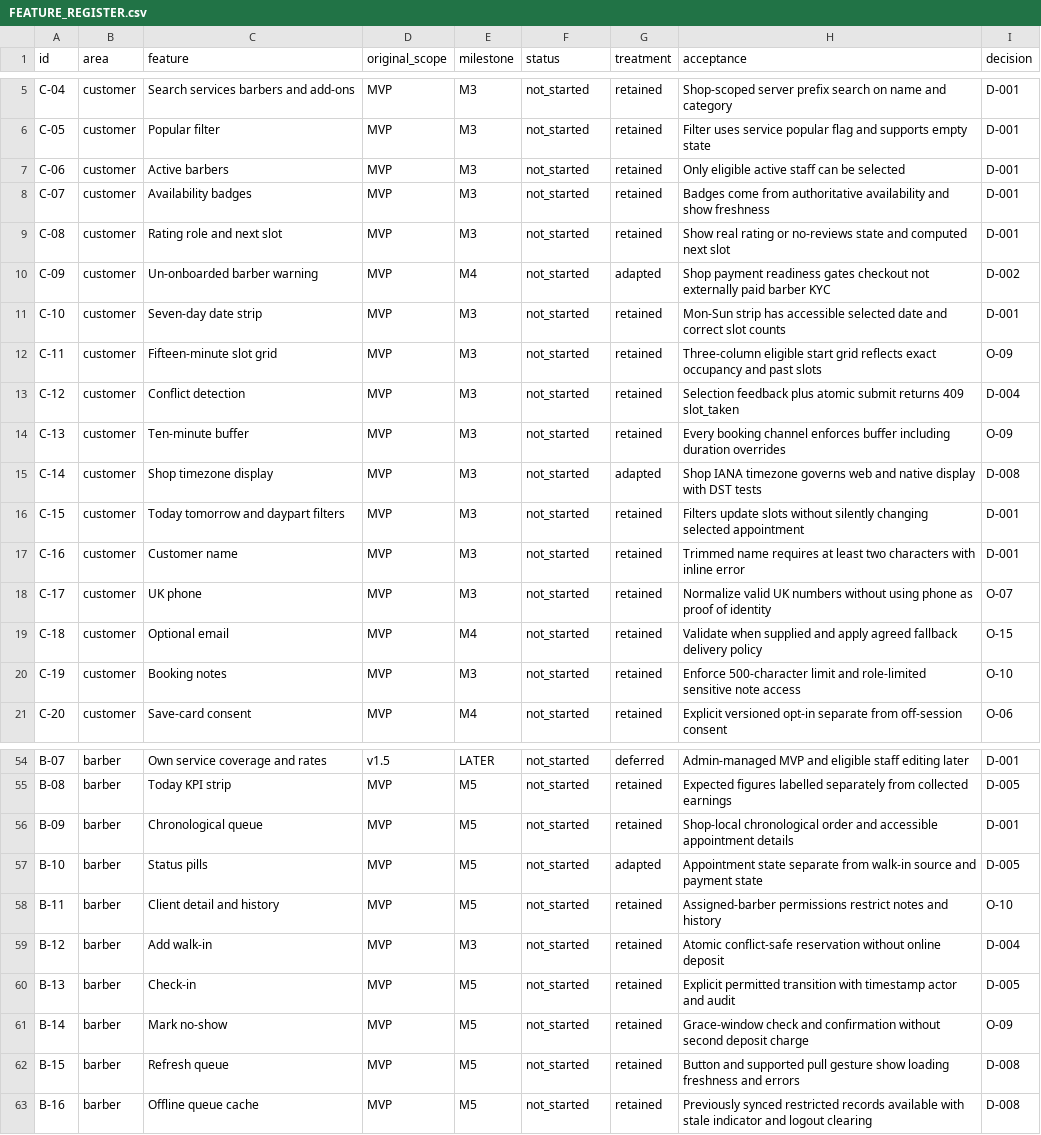
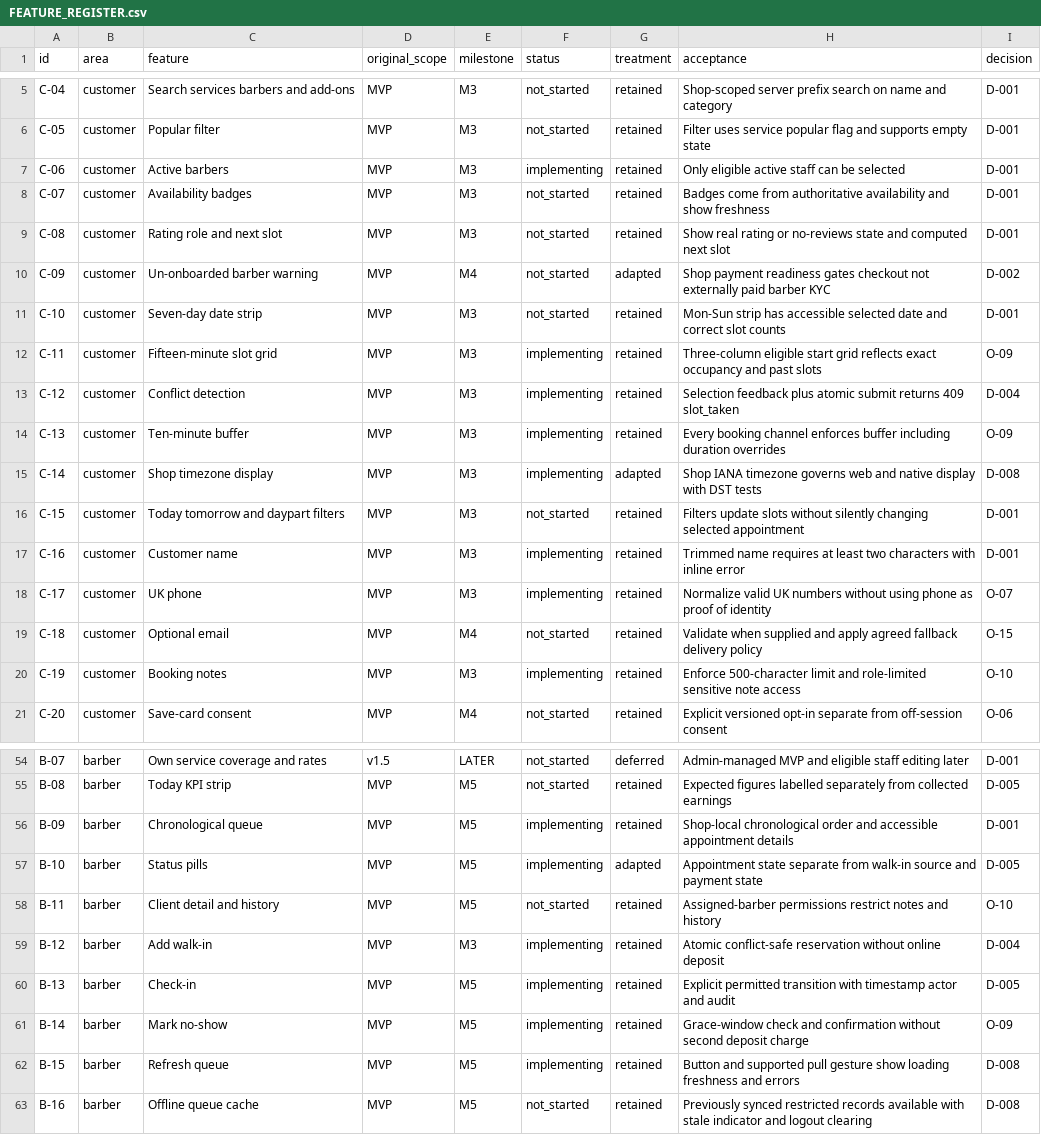
Before and after one commit to BreezeCreative26/NEW-Barber-System-App-PRoject, a CSV file: docs/FEATURE_REGISTER.csv, drawn as a sheet; only a part is shown, gaps mark what is left out; the diff covers the shown part only.

```diff
--- a/docs/FEATURE_REGISTER.csv
+++ b/docs/FEATURE_REGISTER.csv
@@ -6,3 +6,3 @@ C-04,customer,Search services barbers and add-ons,MVP,M3,not_started,retained,Sh
 C-05,customer,Popular filter,MVP,M3,not_started,retained,Filter uses service popular flag and supports empty state,D-001
-C-06,customer,Active barbers,MVP,M3,not_started,retained,Only eligible active staff can be selected,D-001
+C-06,customer,Active barbers,MVP,M3,implementing,retained,Only eligible active staff can be selected,D-001
 C-07,customer,Availability badges,MVP,M3,not_started,retained,Badges come from authoritative availability and show freshness,D-001
@@ -11,11 +11,11 @@ C-09,customer,Un-onboarded barber warning,MVP,M4,not_started,adapted,Shop paymen
 C-10,customer,Seven-day date strip,MVP,M3,not_started,retained,Mon-Sun strip has accessible selected date and correct slot counts,D-001
-C-11,customer,Fifteen-minute slot grid,MVP,M3,not_started,retained,Three-column eligible start grid reflects exact occupancy and past slots,O-09
-C-12,customer,Conflict detection,MVP,M3,not_started,retained,Selection feedback plus atomic submit returns 409 slot_taken,D-004
-C-13,customer,Ten-minute buffer,MVP,M3,not_started,retained,Every booking channel enforces buffer including duration overrides,O-09
-C-14,customer,Shop timezone display,MVP,M3,not_started,adapted,Shop IANA timezone governs web and native display with DST tests,D-008
+C-11,customer,Fifteen-minute slot grid,MVP,M3,implementing,retained,Three-column eligible start grid reflects exact occupancy and past slots,O-09
+C-12,customer,Conflict detection,MVP,M3,implementing,retained,Selection feedback plus atomic submit returns 409 slot_taken,D-004
+C-13,customer,Ten-minute buffer,MVP,M3,implementing,retained,Every booking channel enforces buffer including duration overrides,O-09
+C-14,customer,Shop timezone display,MVP,M3,implementing,adapted,Shop IANA timezone governs web and native display with DST tests,D-008
 C-15,customer,Today tomorrow and daypart filters,MVP,M3,not_started,retained,Filters update slots without silently changing selected appointment,D-001
-C-16,customer,Customer name,MVP,M3,not_started,retained,Trimmed name requires at least two characters with inline error,D-001
-C-17,customer,UK phone,MVP,M3,not_started,retained,Normalize valid UK numbers without using phone as proof of identity,O-07
+C-16,customer,Customer name,MVP,M3,implementing,retained,Trimmed name requires at least two characters with inline error,D-001
+C-17,customer,UK phone,MVP,M3,implementing,retained,Normalize valid UK numbers without using phone as proof of identity,O-07
 C-18,customer,Optional email,MVP,M4,not_started,retained,Validate when supplied and apply agreed fallback delivery policy,O-15
-C-19,customer,Booking notes,MVP,M3,not_started,retained,Enforce 500-character limit and role-limited sensitive note access,O-10
+C-19,customer,Booking notes,MVP,M3,implementing,retained,Enforce 500-character limit and role-limited sensitive note access,O-10
 C-20,customer,Save-card consent,MVP,M4,not_started,retained,Explicit versioned opt-in separate from off-session consent,O-06
@@ -55,9 +55,9 @@ B-07,barber,Own service coverage and rates,v1.5,LATER,not_started,deferred,Admin
 B-08,barber,Today KPI strip,MVP,M5,not_started,retained,Expected figures labelled separately from collected earnings,D-005
-B-09,barber,Chronological queue,MVP,M5,not_started,retained,Shop-local chronological order and accessible appointment details,D-001
-B-10,barber,Status pills,MVP,M5,not_started,adapted,Appointment state separate from walk-in source and payment state,D-005
+B-09,barber,Chronological queue,MVP,M5,implementing,retained,Shop-local chronological order and accessible appointment details,D-001
+B-10,barber,Status pills,MVP,M5,implementing,adapted,Appointment state separate from walk-in source and payment state,D-005
 B-11,barber,Client detail and history,MVP,M5,not_started,retained,Assigned-barber permissions restrict notes and history,O-10
-B-12,barber,Add walk-in,MVP,M3,not_started,retained,Atomic conflict-safe reservation without online deposit,D-004
-B-13,barber,Check-in,MVP,M5,not_started,retained,Explicit permitted transition with timestamp actor and audit,D-005
-B-14,barber,Mark no-show,MVP,M5,not_started,retained,Grace-window check and confirmation without second deposit charge,O-09
-B-15,barber,Refresh queue,MVP,M5,not_started,retained,Button and supported pull gesture show loading freshness and errors,D-008
+B-12,barber,Add walk-in,MVP,M3,implementing,retained,Atomic conflict-safe reservation without online deposit,D-004
+B-13,barber,Check-in,MVP,M5,implementing,retained,Explicit permitted transition with timestamp actor and audit,D-005
+B-14,barber,Mark no-show,MVP,M5,implementing,retained,Grace-window check and confirmation without second deposit charge,O-09
+B-15,barber,Refresh queue,MVP,M5,implementing,retained,Button and supported pull gesture show loading freshness and errors,D-008
 B-16,barber,Offline queue cache,MVP,M5,not_started,retained,Previously synced restricted records available with stale indicator and logout clearing,D-008
```
Also changed, not shown: 33 edited cells elsewhere in this file, 41 other files.
